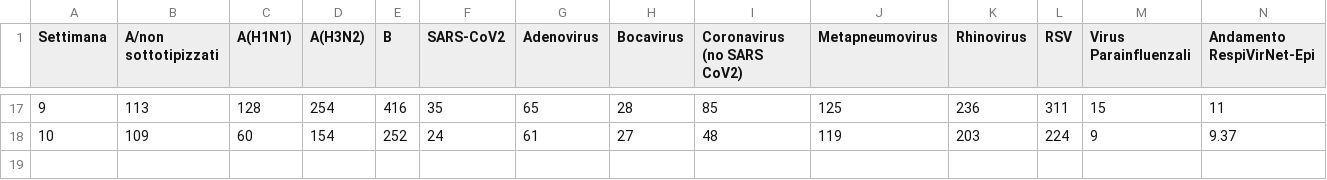
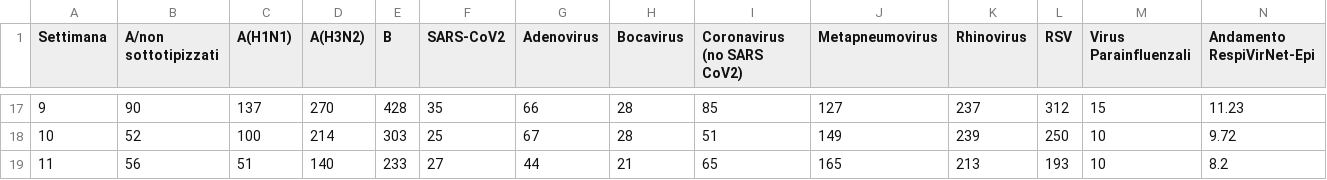
Before and after one commit to tommaso-bertola/influcast-visualizer, a CSV file: sorveglianza/andamento-settimanale-de.csv, drawn as a sheet; only a part is shown, gaps mark what is left out; the diff covers the shown part only.

```diff
--- a/sorveglianza/andamento-settimanale-de.csv
+++ b/sorveglianza/andamento-settimanale-de.csv
@@ -17,2 +17,3 @@
-"9",113,128,254,416,35,65,28,85,125,236,311,15,11
-"10",109,60,154,252,24,61,27,48,119,203,224,9,9.37
+"9",90,137,270,428,35,66,28,85,127,237,312,15,11.23
+"10",52,100,214,303,25,67,28,51,149,239,250,10,9.72
+"11",56,51,140,233,27,44,21,65,165,213,193,10,8.2
```
Also changed, not shown: 26 edited cells elsewhere in this file, 4 other files.
